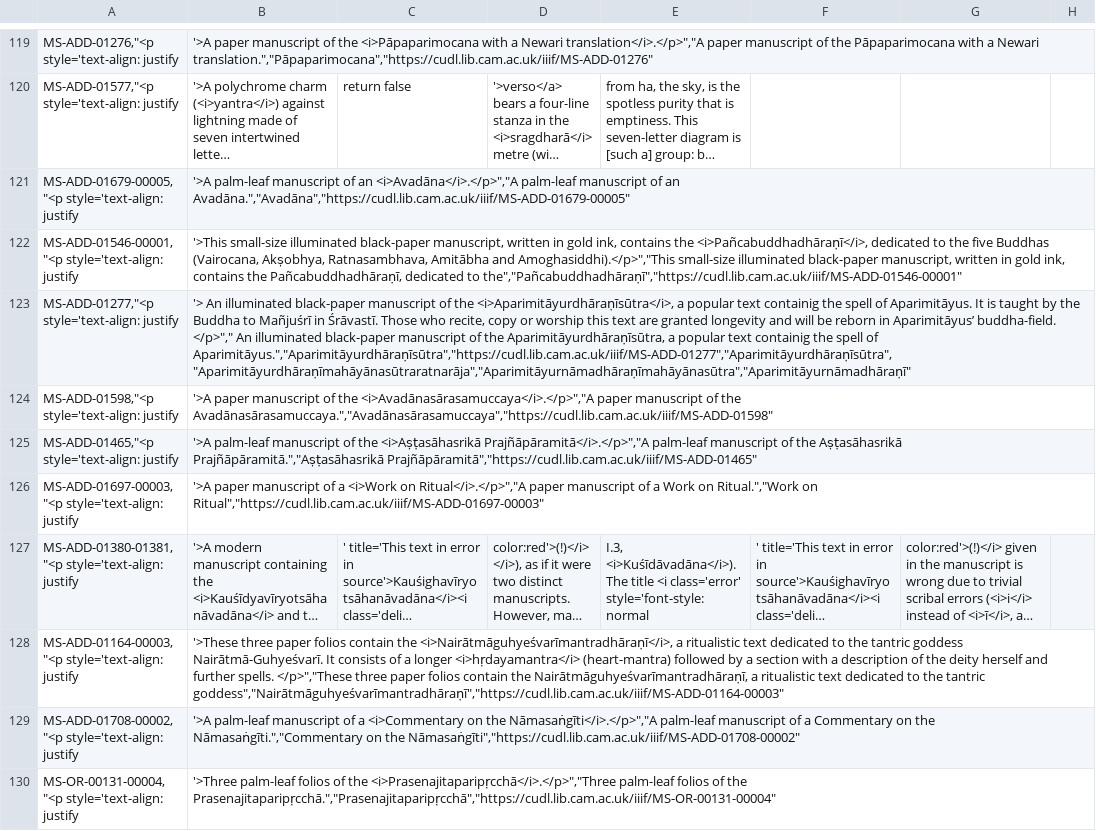
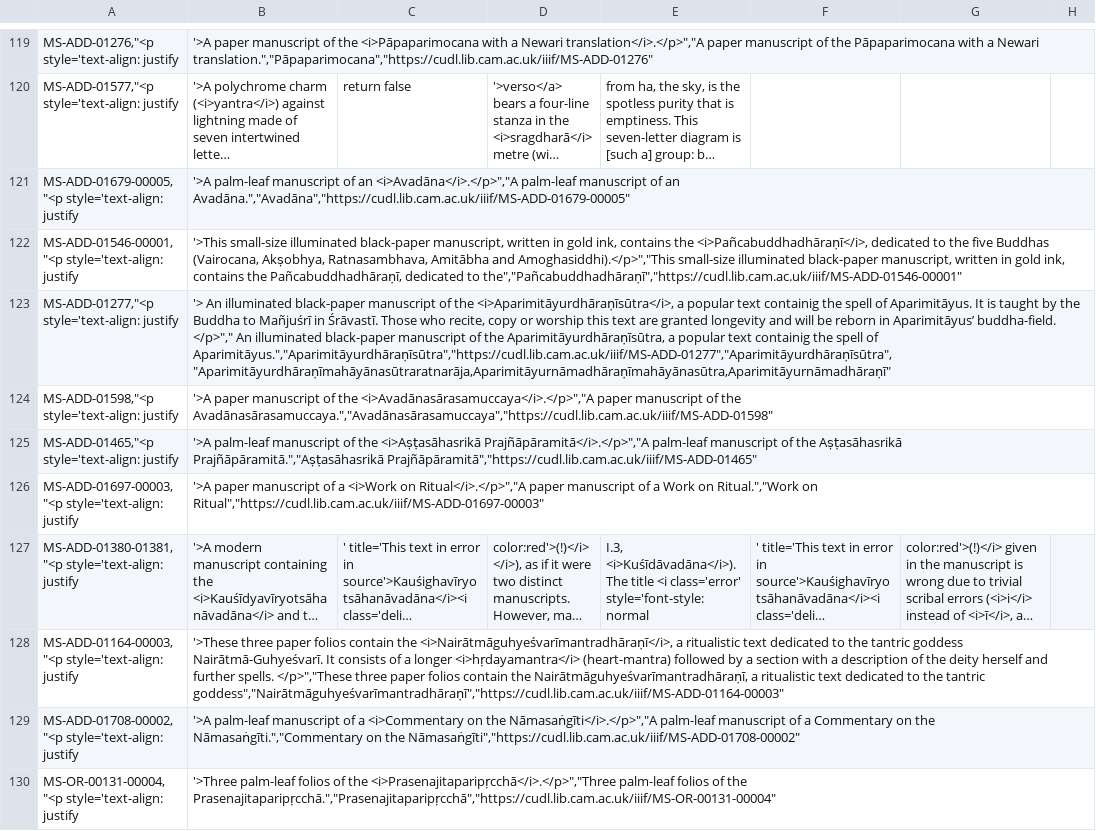
Before and after one commit to buda-base/cudl-import, a CSV file: data/cudl.csv, drawn as a sheet; only a part is shown, gaps mark what is left out; long unchanged cells end in …; the diff covers the shown part only; the diff names each change by its address in the sheet, - before the commit and + after, or states it on an @@ line.

```diff
--- a/data/cudl.csv
+++ b/data/cudl.csv
-B123: …spell of Aparimitāyus.","Aparimitāyurdhāraṇīsūtra","https://cudl.lib.cam.ac.uk/iiif/MS-ADD-01277","Aparimitāyurdhāraṇīsūtra","Aparimitāyurdhāraṇīmahāyānasūtraratnarāja","Aparimitāyurnāmadhāraṇīmahāyānasūtra","Aparimitāyurnāmadhāraṇī"
+B123: …spell of Aparimitāyus.","Aparimitāyurdhāraṇīsūtra","https://cudl.lib.cam.ac.uk/iiif/MS-ADD-01277","Aparimitāyurdhāraṇīsūtra","Aparimitāyurdhāraṇīmahāyānasūtraratnarāja,Aparimitāyurnāmadhāraṇīmahāyānasūtra,Aparimitāyurnāmadhāraṇī"
```
Also changed, not shown: 17 edited cells elsewhere in this file, 1 other file.
